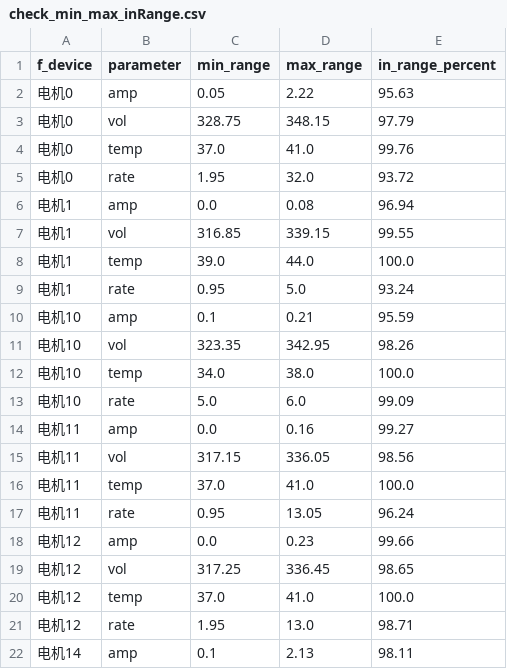
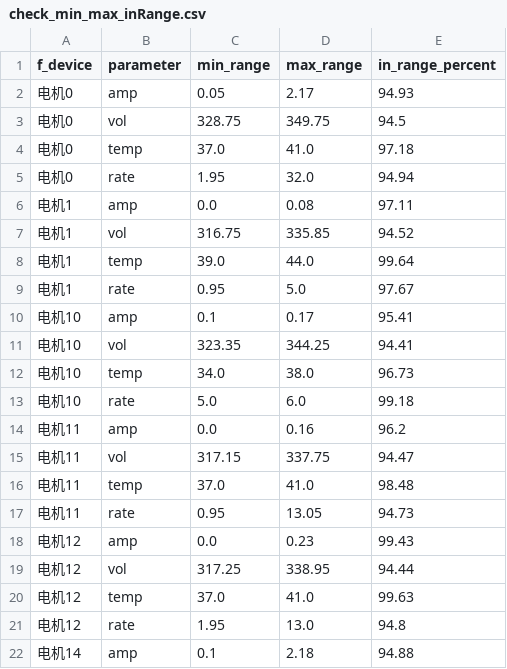
Before and after one commit to klmrz/motorPrediction, a CSV file: checkRange/check_min_max_inRange.csv, drawn as a sheet; only a part is shown; the diff covers the shown part only.

```diff
--- a/checkRange/check_min_max_inRange.csv
+++ b/checkRange/check_min_max_inRange.csv
@@ -1,22 +1,22 @@
 f_device,parameter,min_range,max_range,in_range_percent
-电机0,amp,0.05,2.22,95.63
-电机0,vol,328.75,348.15,97.79
-电机0,temp,37.0,41.0,99.76
-电机0,rate,1.95,32.0,93.72
-电机1,amp,0.0,0.08,96.94
-电机1,vol,316.85,339.15,99.55
-电机1,temp,39.0,44.0,100.0
-电机1,rate,0.95,5.0,93.24
-电机10,amp,0.1,0.21,95.59
-电机10,vol,323.35,342.95,98.26
-电机10,temp,34.0,38.0,100.0
-电机10,rate,5.0,6.0,99.09
-电机11,amp,0.0,0.16,99.27
-电机11,vol,317.15,336.05,98.56
-电机11,temp,37.0,41.0,100.0
-电机11,rate,0.95,13.05,96.24
-电机12,amp,0.0,0.23,99.66
-电机12,vol,317.25,336.45,98.65
-电机12,temp,37.0,41.0,100.0
-电机12,rate,1.95,13.0,98.71
-电机14,amp,0.1,2.13,98.11
+电机0,amp,0.05,2.17,94.93
+电机0,vol,328.75,349.75,94.5
+电机0,temp,37.0,41.0,97.18
+电机0,rate,1.95,32.0,94.94
+电机1,amp,0.0,0.08,97.11
+电机1,vol,316.75,335.85,94.52
+电机1,temp,39.0,44.0,99.64
+电机1,rate,0.95,5.0,97.67
+电机10,amp,0.1,0.17,95.41
+电机10,vol,323.35,344.25,94.41
+电机10,temp,34.0,38.0,96.73
+电机10,rate,5.0,6.0,99.18
+电机11,amp,0.0,0.16,96.2
+电机11,vol,317.15,337.75,94.47
+电机11,temp,37.0,41.0,98.48
+电机11,rate,0.95,13.05,94.73
+电机12,amp,0.0,0.23,99.43
+电机12,vol,317.25,338.95,94.44
+电机12,temp,37.0,41.0,99.63
+电机12,rate,1.95,13.0,94.8
+电机14,amp,0.1,2.18,94.88
```
Also changed, not shown: 120 edited cells elsewhere in this file, normalRange/min_max_ranges.csv, 4 other files.
